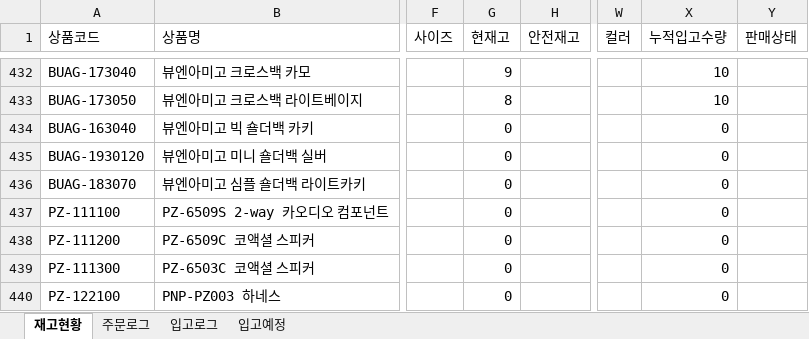
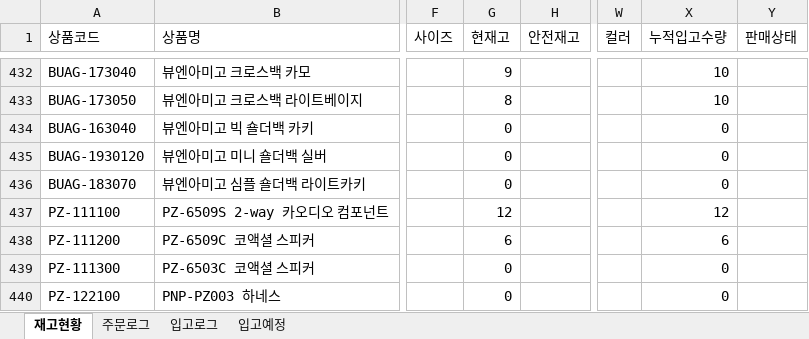
Before and after one commit to dkseotjd0112-max/Baoji-dashboard, an Excel workbook: data_admin.xlsx, sheet 재고현황, drawn as a sheet; only a part is shown, gaps mark what is left out; values as stored, in another font and other column widths than the file's, no borders; the diff names each change by its address in the sheet, - before the commit and + after, or states it on an @@ line.

```diff
--- a/data_admin.xlsx (sheet 재고현황)
+++ b/data_admin.xlsx (sheet 재고현황)
-G437 (현재고): 0
+G437 (현재고): 12
-X437 (누적입고수량): 0
+X437 (누적입고수량): 12
-G438 (현재고): 0
+G438 (현재고): 6
-X438 (누적입고수량): 0
+X438 (누적입고수량): 6
```
Also changed, not shown: sheet 입고로그, data_general.xlsx.
